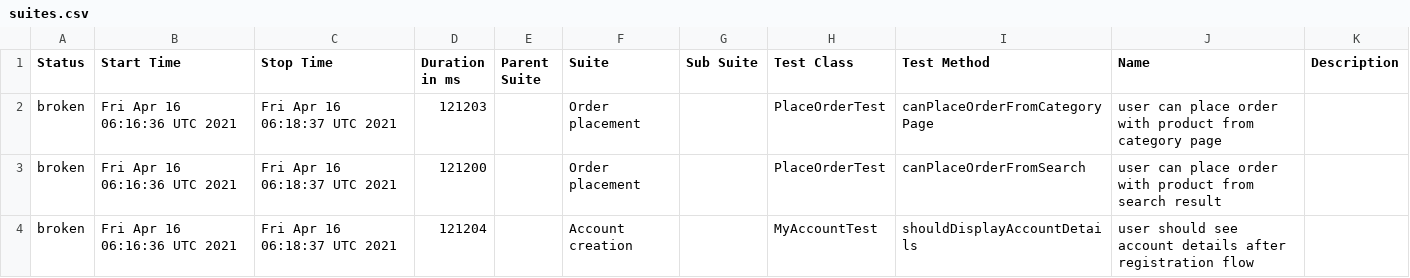
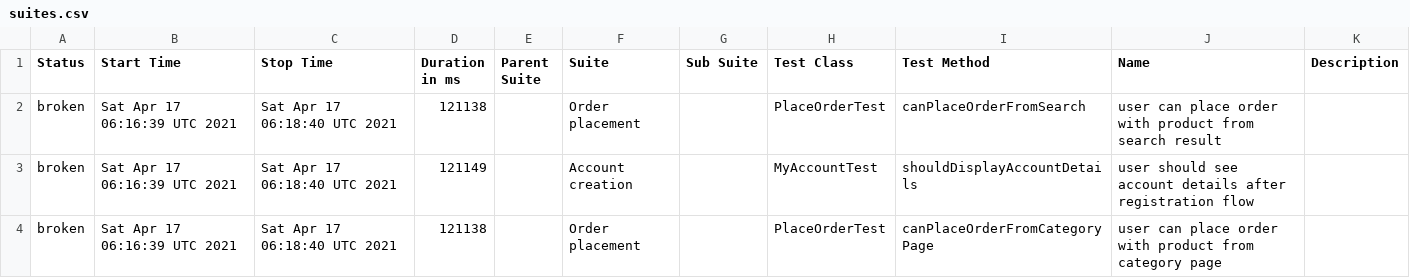
Before and after one commit to isandratskiy/automationpractice-github-actions-demo, a CSV file: data/suites.csv, drawn as a sheet.

```diff
--- a/data/suites.csv
+++ b/data/suites.csv
@@ -1,4 +1,4 @@
 "Status","Start Time","Stop Time","Duration in ms","Parent Suite","Suite","Sub Suite","Test Class","Test Method","Name","Description"
-"broken","Fri Apr 16 06:16:36 UTC 2021","Fri Apr 16 06:18:37 UTC 2021","121203","","Order placement","","PlaceOrderTest","canPlaceOrderFromCategoryPage","user can place order with product from category page",""
-"broken","Fri Apr 16 06:16:36 UTC 2021","Fri Apr 16 06:18:37 UTC 2021","121200","","Order placement","","PlaceOrderTest","canPlaceOrderFromSearch","user can place order with product from search result",""
-"broken","Fri Apr 16 06:16:36 UTC 2021","Fri Apr 16 06:18:37 UTC 2021","121204","","Account creation","","MyAccountTest","shouldDisplayAccountDetails","user should see account details after registration flow",""
+"broken","Sat Apr 17 06:16:39 UTC 2021","Sat Apr 17 06:18:40 UTC 2021","121138","","Order placement","","PlaceOrderTest","canPlaceOrderFromSearch","user can place order with product from search result",""
+"broken","Sat Apr 17 06:16:39 UTC 2021","Sat Apr 17 06:18:40 UTC 2021","121149","","Account creation","","MyAccountTest","shouldDisplayAccountDetails","user should see account details after registration flow",""
+"broken","Sat Apr 17 06:16:39 UTC 2021","Sat Apr 17 06:18:40 UTC 2021","121138","","Order placement","","PlaceOrderTest","canPlaceOrderFromCategoryPage","user can place order with product from category page",""
```
Also changed, not shown: 26 other files.
